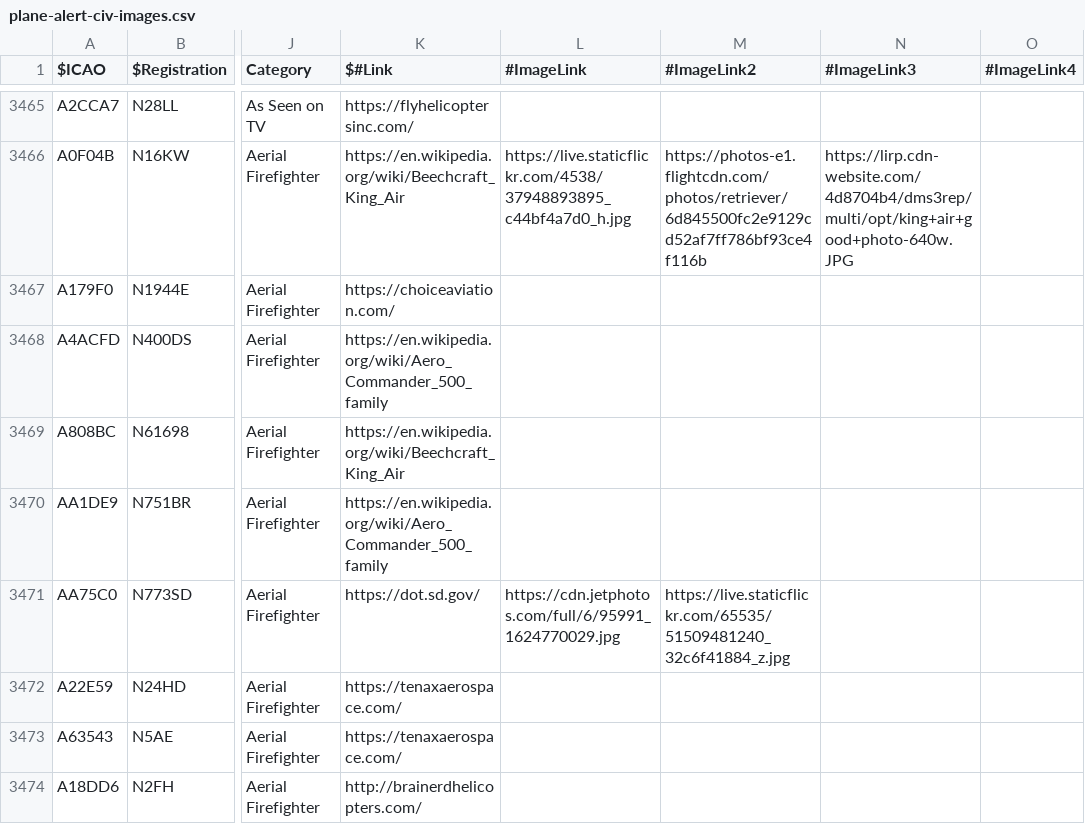
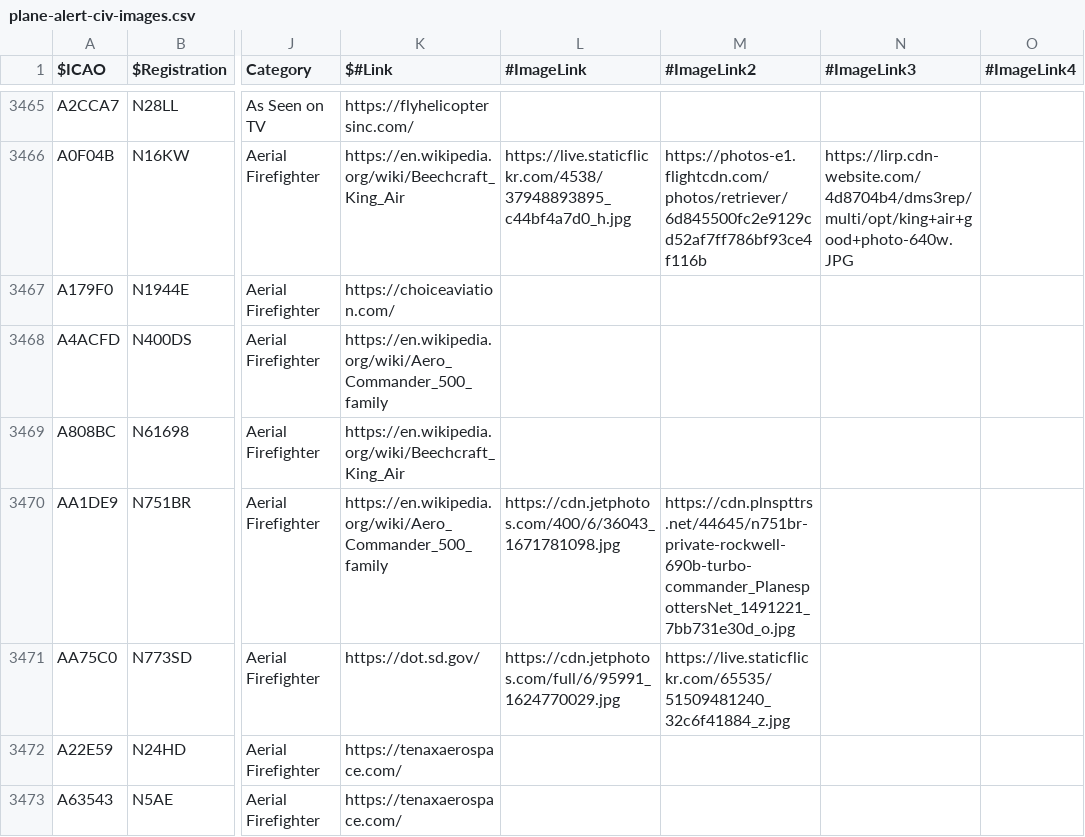
Before and after one commit to sdr-enthusiasts/plane-alert-db, a CSV file: plane-alert-civ-images.csv, drawn as a sheet; only a part is shown, gaps mark what is left out; the shorter side is filled out with more unchanged rows; the diff names each change by its address in the sheet, - before the commit and + after, or states it on an @@ line.

```diff
--- a/plane-alert-civ-images.csv
+++ b/plane-alert-civ-images.csv
-L3470 (#ImageLink): (empty)
+L3470 (#ImageLink): https://cdn.jetphotos.com/400/6/36043_1671781098.jpg
-M3470 (#ImageLink2): (empty)
+M3470 (#ImageLink2): https://cdn.plnspttrs.net/44645/n751br-private-rockwell-690b-turbo-commander_PlanespottersNet_1491221_7bb731e30d_o.jpg
```
Also changed, not shown: 3 other files.
